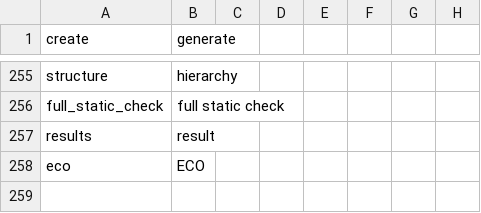
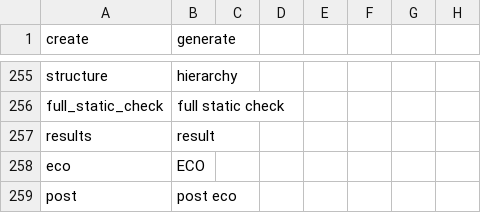
Before and after one commit to CLI-stack/rosenhorn_agent_flow, a CSV file: main_agent/keyword.csv, drawn as a sheet; only a part is shown, gaps mark what is left out; the diff names each change by its address in the sheet, - before the commit and + after, or states it on an @@ line.

```diff
--- a/main_agent/keyword.csv
+++ b/main_agent/keyword.csv
+row 259: post | post eco
```
